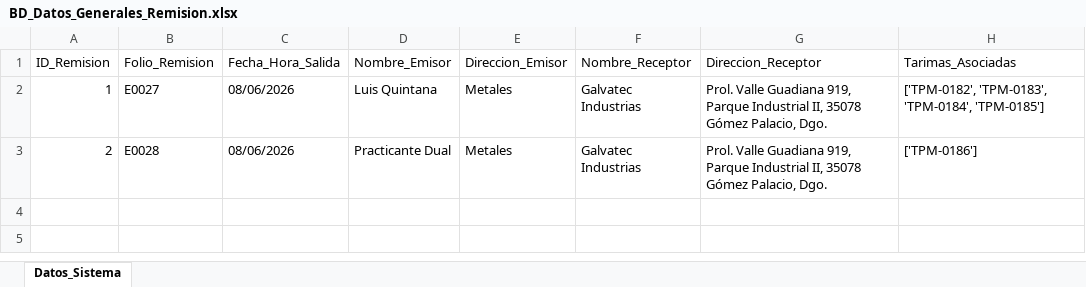
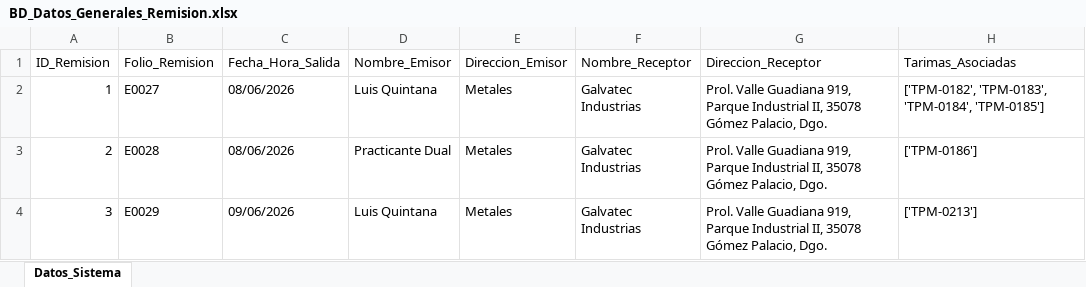
Before and after one commit to jesusalbertomoraleslopez-byte/remisiones-de-materiales, an Excel workbook: BD_Datos_Generales_Remision.xlsx, sheet Datos_Sistema, drawn as a sheet; values as stored, in another font and other column widths than the file's, no borders; the diff names each change by its address in the sheet, - before the commit and + after, or states it on an @@ line.

Commit message:
Sincronizacion App: BD_Datos_Generales_Remision.xlsx

```diff
--- a/BD_Datos_Generales_Remision.xlsx (sheet Datos_Sistema)
+++ b/BD_Datos_Generales_Remision.xlsx (sheet Datos_Sistema)
+row 4: 3 | E0029 | 09/06/2026 | Luis Quintana | Metales | Galvatec Industrias | Prol. Valle Guadiana 919, Parque Industrial II, 35078 Gómez Palacio, Dgo. | ['TPM-0213']
```
